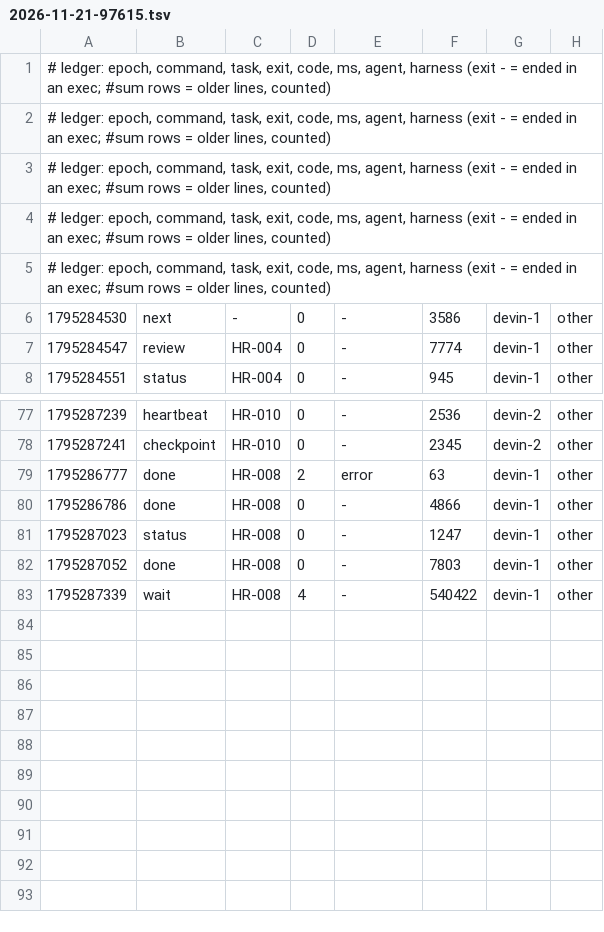
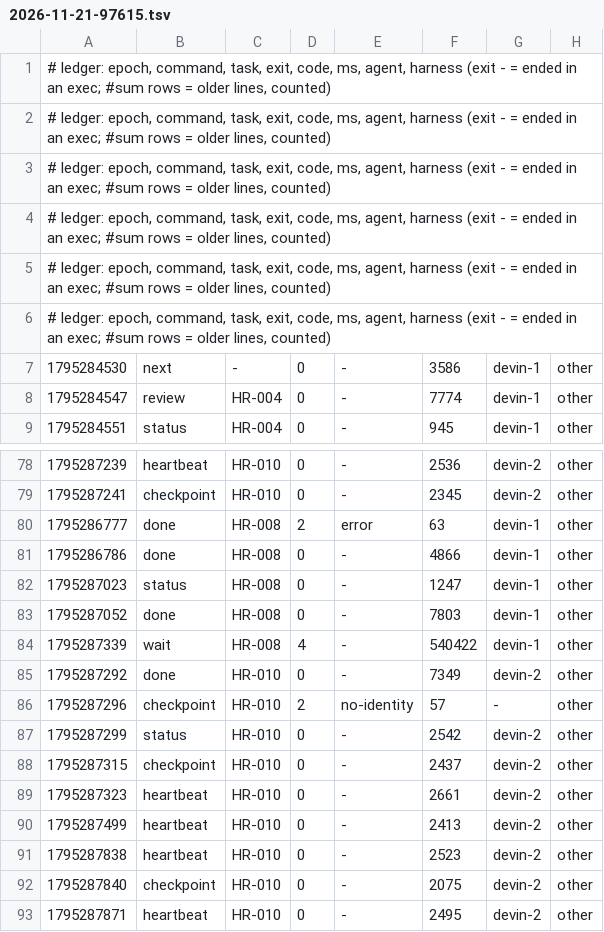
Before and after one commit to devmoraless/hilo-rosa, a TSV file: metrics/2026-11-21-97615.tsv, drawn as a sheet; only a part is shown, gaps mark what is left out; the diff names each change by its address in the sheet, - before the commit and + after, or states it on an @@ line.

Commit message:
uak: blackbox +2, metrics +9

```diff
--- a/metrics/2026-11-21-97615.tsv
+++ b/metrics/2026-11-21-97615.tsv
+row 6: # ledger: epoch, command, task, exit, code, ms, agent, harness (exit - = ended in an exec; #sum rows = older lines, counted)
+row 85: 1795287292 | done | HR-010 | 0 | - | 7349 | devin-2 | other
+row 86: 1795287296 | checkpoint | HR-010 | 2 | no-identity | 57 | - | other
+row 87: 1795287299 | status | HR-010 | 0 | - | 2542 | devin-2 | other
+row 88: 1795287315 | checkpoint | HR-010 | 0 | - | 2437 | devin-2 | other
+row 89: 1795287323 | heartbeat | HR-010 | 0 | - | 2661 | devin-2 | other
+row 90: 1795287499 | heartbeat | HR-010 | 0 | - | 2413 | devin-2 | other
+row 91: 1795287838 | heartbeat | HR-010 | 0 | - | 2523 | devin-2 | other
+row 92: 1795287840 | checkpoint | HR-010 | 0 | - | 2075 | devin-2 | other
+row 93: 1795287871 | heartbeat | HR-010 | 0 | - | 2495 | devin-2 | other
```
Also changed, not shown: 1 other file.
